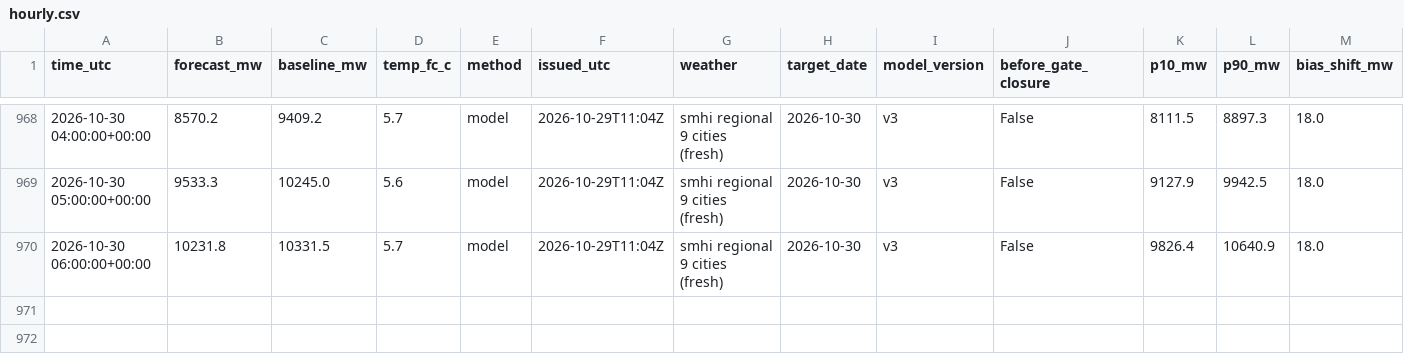
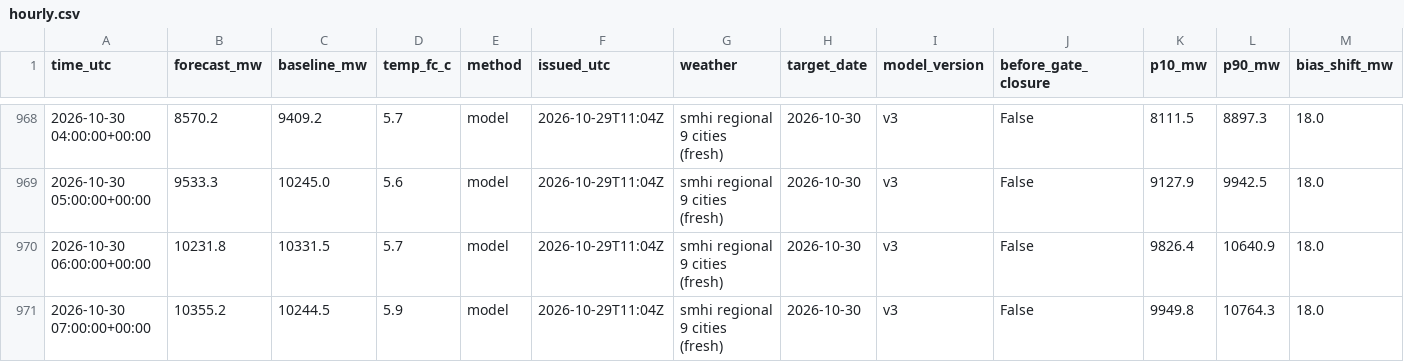
Before and after one commit to MindisBlank/SE3_DayAheadLoadForecast, a CSV file: scores/hourly.csv, drawn as a sheet; only a part is shown, gaps mark what is left out; rows hold the shown columns only; the diff names each change by its address in the sheet, - before the commit and + after, or states it on an @@ line.

```diff
--- a/scores/hourly.csv
+++ b/scores/hourly.csv
+row 971: 2026-10-30 07:00:00+00:00 | 10355.2 | 10244.5 | 5.9 | model | 2026-10-29T11:04Z | smhi regional 9 cities (fresh) | 2026-10-30 | v3 | False | 9949.8 | 10764.3 | 18.0
```
Also changed, not shown: data/wx_humidity_71420.csv, data/wx_humidity_85240.csv, 26 other files.
